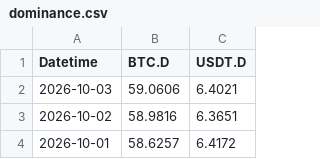
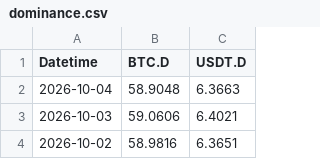
Before and after one commit to hhysteric/btc-signal-pro, a CSV file: data/dominance.csv, drawn as a sheet; only a part is shown; the shorter side is filled out with more unchanged rows.

```diff
--- a/data/dominance.csv
+++ b/data/dominance.csv
@@ -1,2 +1,3 @@
 Datetime,BTC.D,USDT.D
+2026-10-04,58.9048,6.3663
 2026-10-03,59.0606,6.4021
```
Also changed, not shown: data/mvrv.csv, data/nupl.csv, 11 other files.
